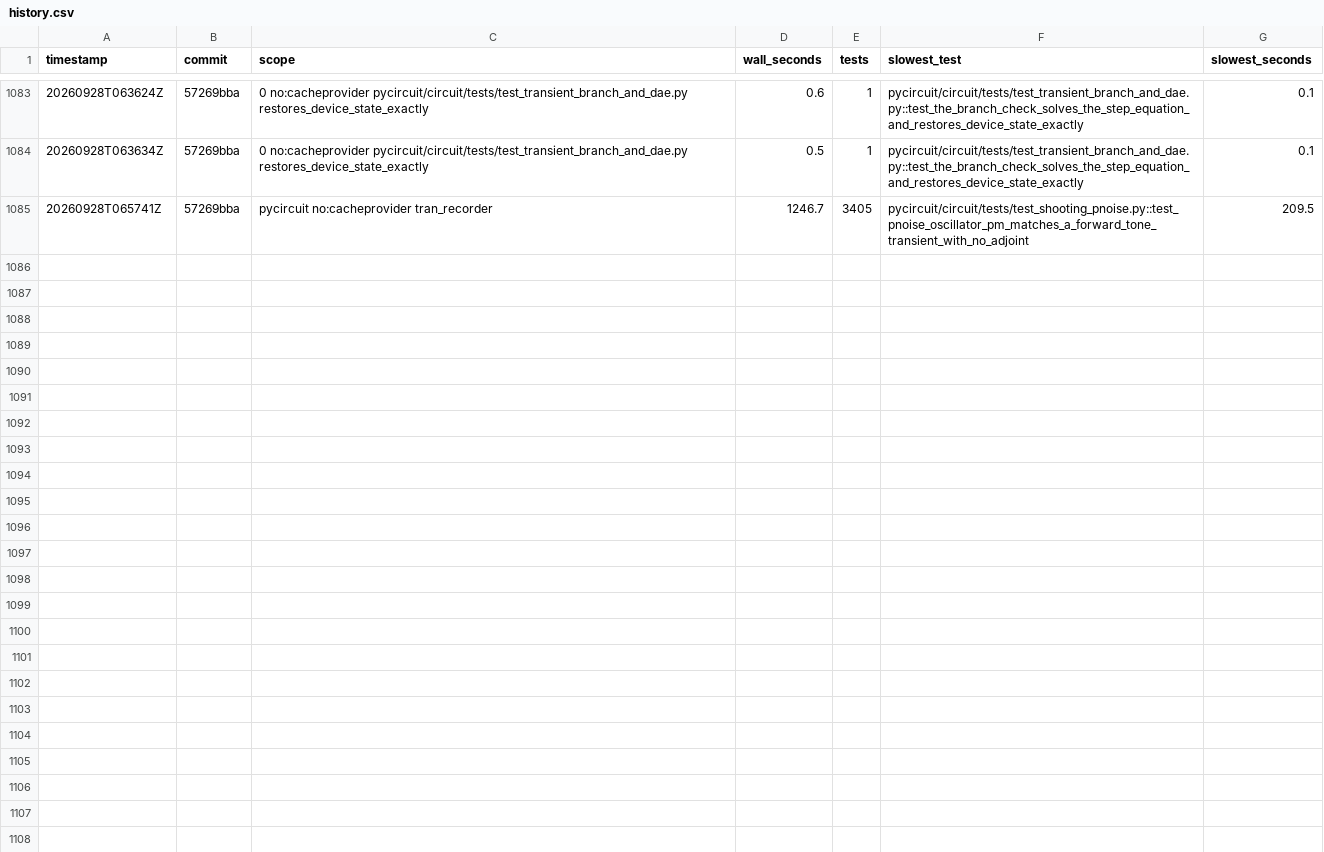
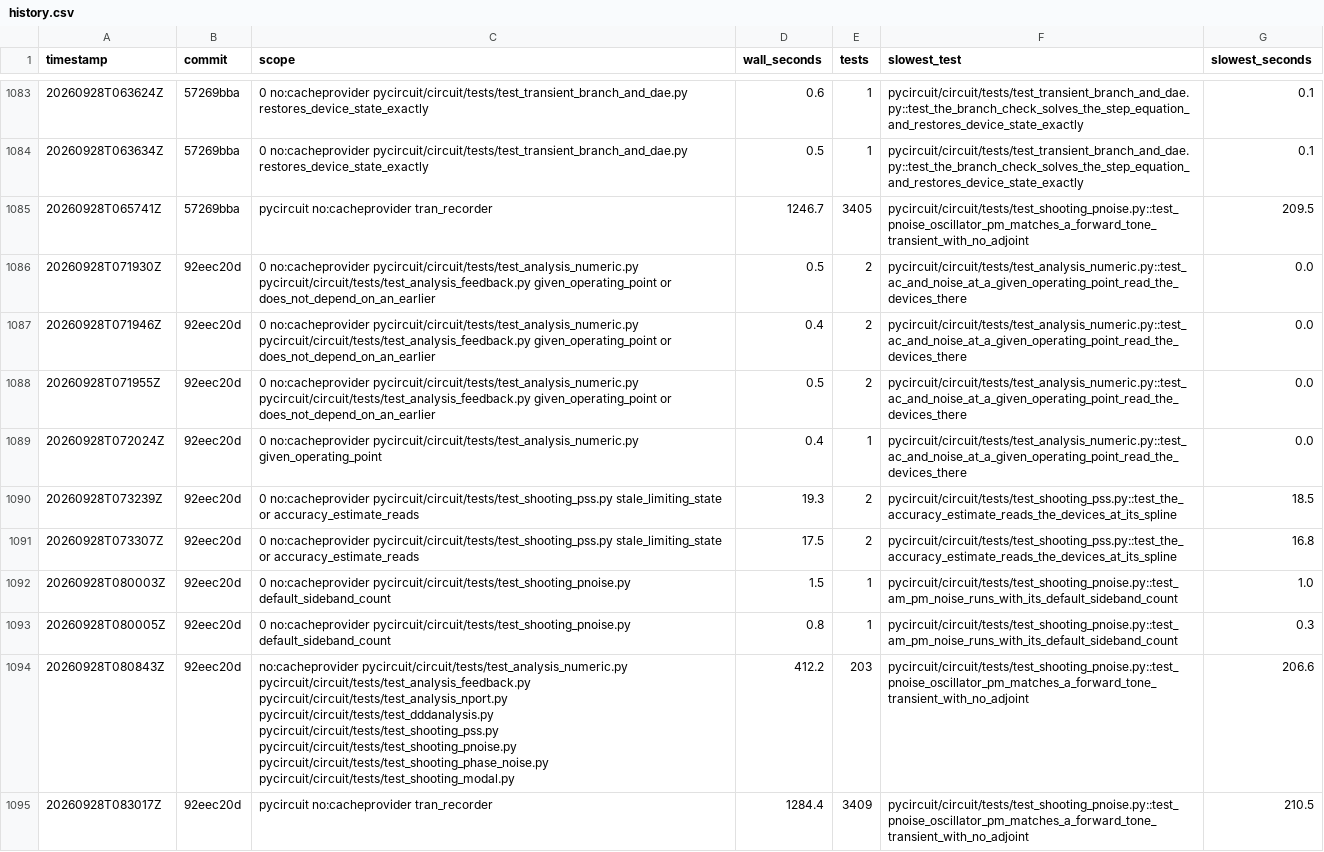
Before and after one commit to henjo/pycircuit, a CSV file: test_timings/history.csv, drawn as a sheet; only a part is shown, gaps mark what is left out.

```diff
--- a/test_timings/history.csv
+++ b/test_timings/history.csv
@@ -1085 +1085,11 @@ timestamp,commit,scope,wall_seconds,tests,slowest_test,slowest_seconds
 20260928T065741Z,57269bba,pycircuit no:cacheprovider tran_recorder,1246.7,3405,pycircuit/circuit/tests/test_shooting_pnoise.py::test_pnoise_oscillator_pm_matches_a_forward_tone_transient_with_no_adjoint,209.5
+20260928T071930Z,92eec20d,0 no:cacheprovider pycircuit/circuit/tests/test_analysis_numeric.py pycircuit/circuit/tests/test_analysis_feedback.py given_operating_point or does_not_depend_on_an_earlier,0.5,2,pycircuit/circuit/tests/test_analysis_numeric.py::test_ac_and_noise_at_a_given_operating_point_read_the_devices_there,0.0
+20260928T071946Z,92eec20d,0 no:cacheprovider pycircuit/circuit/tests/test_analysis_numeric.py pycircuit/circuit/tests/test_analysis_feedback.py given_operating_point or does_not_depend_on_an_earlier,0.4,2,pycircuit/circuit/tests/test_analysis_numeric.py::test_ac_and_noise_at_a_given_operating_point_read_the_devices_there,0.0
+20260928T071955Z,92eec20d,0 no:cacheprovider pycircuit/circuit/tests/test_analysis_numeric.py pycircuit/circuit/tests/test_analysis_feedback.py given_operating_point or does_not_depend_on_an_earlier,0.5,2,pycircuit/circuit/tests/test_analysis_numeric.py::test_ac_and_noise_at_a_given_operating_point_read_the_devices_there,0.0
+20260928T072024Z,92eec20d,0 no:cacheprovider pycircuit/circuit/tests/test_analysis_numeric.py given_operating_point,0.4,1,pycircuit/circuit/tests/test_analysis_numeric.py::test_ac_and_noise_at_a_given_operating_point_read_the_devices_there,0.0
+20260928T073239Z,92eec20d,0 no:cacheprovider pycircuit/circuit/tests/test_shooting_pss.py stale_limiting_state or accuracy_estimate_reads,19.3,2,pycircuit/circuit/tests/test_shooting_pss.py::test_the_accuracy_estimate_reads_the_devices_at_its_spline,18.5
+20260928T073307Z,92eec20d,0 no:cacheprovider pycircuit/circuit/tests/test_shooting_pss.py stale_limiting_state or accuracy_estimate_reads,17.5,2,pycircuit/circuit/tests/test_shooting_pss.py::test_the_accuracy_estimate_reads_the_devices_at_its_spline,16.8
+20260928T080003Z,92eec20d,0 no:cacheprovider pycircuit/circuit/tests/test_shooting_pnoise.py default_sideband_count,1.5,1,pycircuit/circuit/tests/test_shooting_pnoise.py::test_am_pm_noise_runs_with_its_default_sideband_count,1.0
+20260928T080005Z,92eec20d,0 no:cacheprovider pycircuit/circuit/tests/test_shooting_pnoise.py default_sideband_count,0.8,1,pycircuit/circuit/tests/test_shooting_pnoise.py::test_am_pm_noise_runs_with_its_default_sideband_count,0.3
+20260928T080843Z,92eec20d,no:cacheprovider pycircuit/circuit/tests/test_analysis_numeric.py pycircuit/circuit/tests/test_analysis_feedback.py pycircuit/circuit/tests/test_analysis_nport.py pycircuit/circuit/tests/test_dddanalysis.py pycircuit/circuit/tests/test_shooting_pss.py pycircuit/circuit/tests/test_shooting_pnoise.py pycircuit/circuit/tests/test_shooting_phase_noise.py pycircuit/circuit/tests/test_shooting_modal.py,412.2,203,pycircuit/circuit/tests/test_shooting_pnoise.py::test_pnoise_oscillator_pm_matches_a_forward_tone_transient_with_no_adjoint,206.6
+20260928T083017Z,92eec20d,pycircuit no:cacheprovider tran_recorder,1284.4,3409,pycircuit/circuit/tests/test_shooting_pnoise.py::test_pnoise_oscillator_pm_matches_a_forward_tone_transient_with_no_adjoint,210.5
```
Also changed, not shown: 2 other files.
